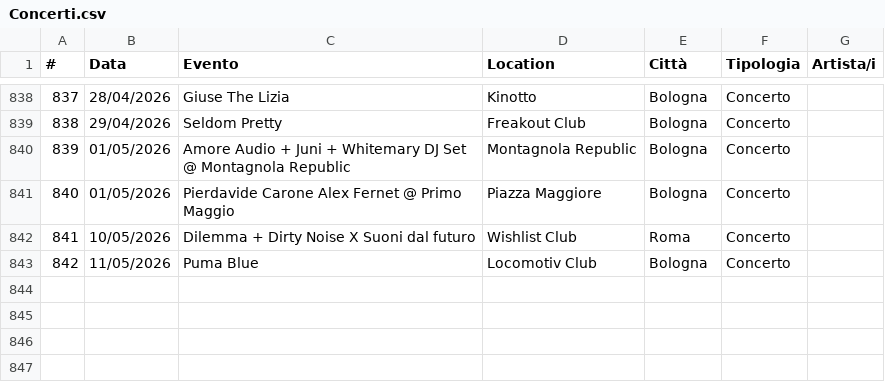
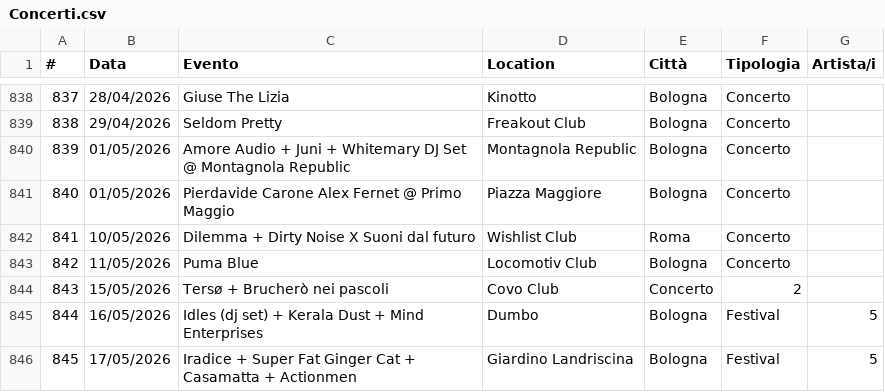
Before and after one commit to fabioviggiano/musica, a CSV file: concerti/storico-database/Concerti.csv, drawn as a sheet; only a part is shown, gaps mark what is left out.

Commit message:
Giardino

```diff
--- a/concerti/storico-database/Concerti.csv
+++ b/concerti/storico-database/Concerti.csv
@@ -843 +843,4 @@
 842,11/05/2026,Puma Blue,Locomotiv Club,Bologna,Concerto,
+843,15/05/2026,Tersø + Brucherò nei pascoli,Covo Club,Concerto,2
+844,16/05/2026,Idles (dj set) + Kerala Dust + Mind Enterprises,Dumbo,Bologna,Festival,5
+845,17/05/2026,Iradice + Super Fat Ginger Cat + Casamatta + Actionmen,Giardino Landriscina,Bologna,Festival,5
```
